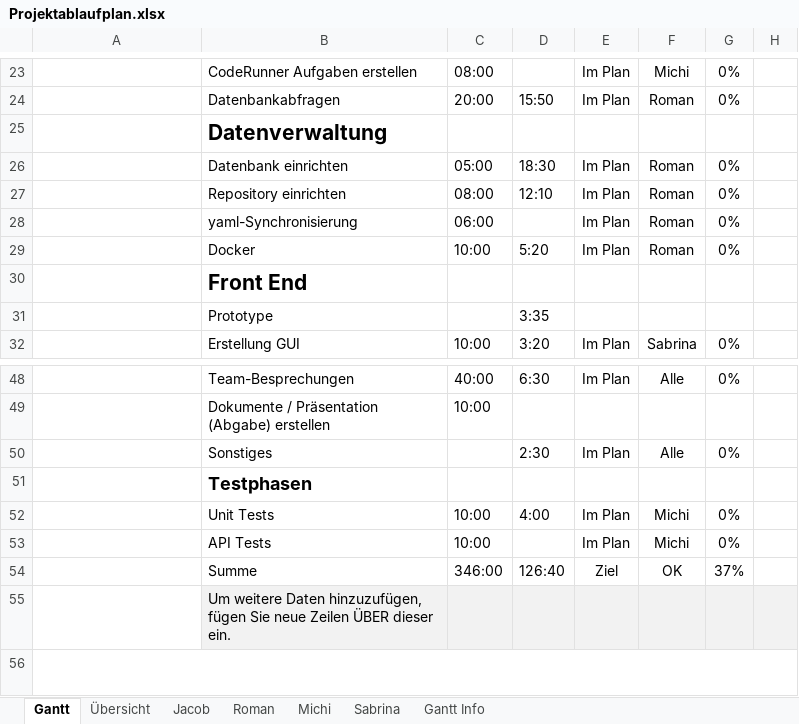
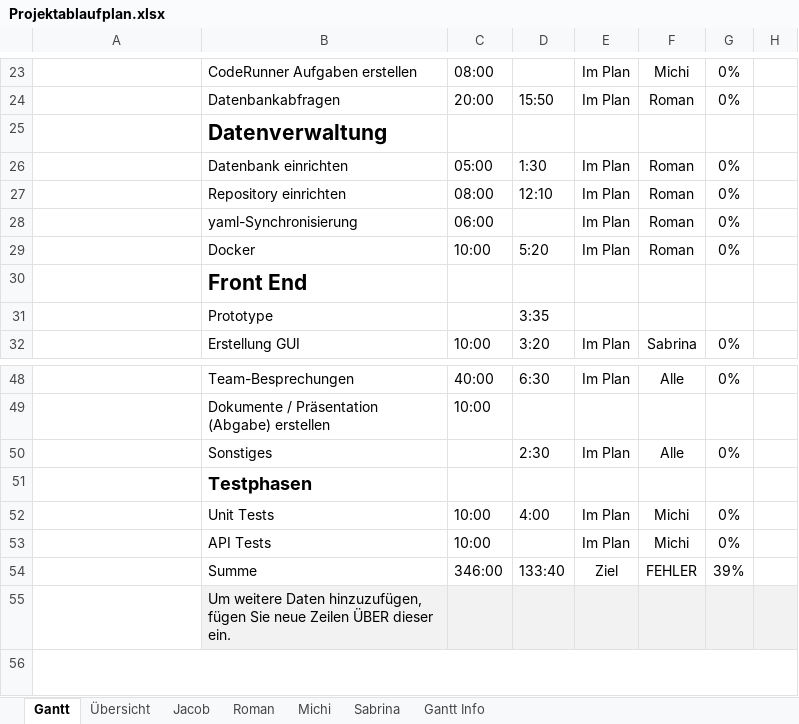
Before and after one commit to kjubie/coderunner, an Excel workbook: doc/Projektablaufplan.xlsx, sheet Gantt, drawn as a sheet; only a part is shown, gaps mark what is left out; values as stored, in another font and other column widths than the file's, no borders; charts and pictures and conditional formats and table styles not drawn; the diff names each change by its address in the sheet, - before the commit and + after, or states it on an @@ line.

```diff
--- a/doc/Projektablaufplan.xlsx (sheet Gantt)
+++ b/doc/Projektablaufplan.xlsx (sheet Gantt)
-D26: 18:30
+D26: 1:30
-D54: 126:40
+D54: 133:40
-F54: OK
+F54: FEHLER
-G54: 37%
+G54: 39%
```
Also changed, not shown: sheet Roman, sheet Übersicht, charts or pictures.
